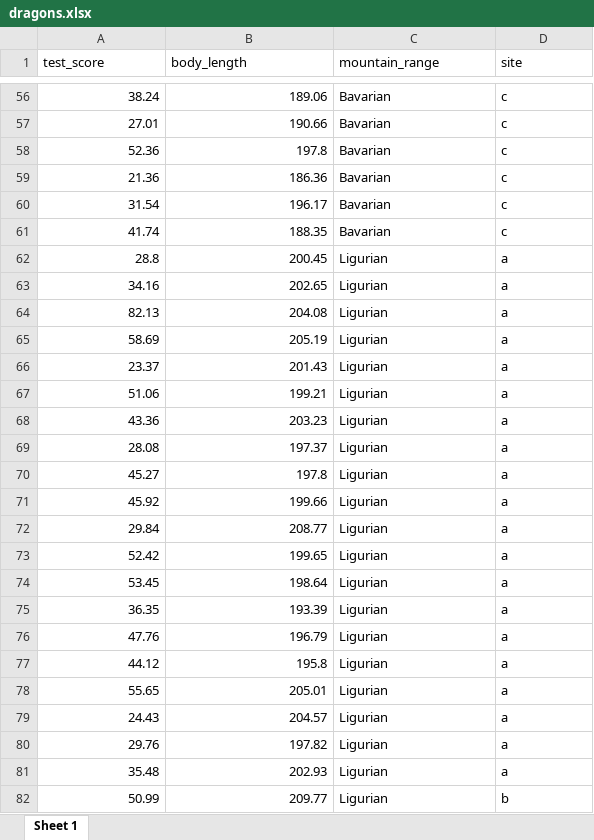
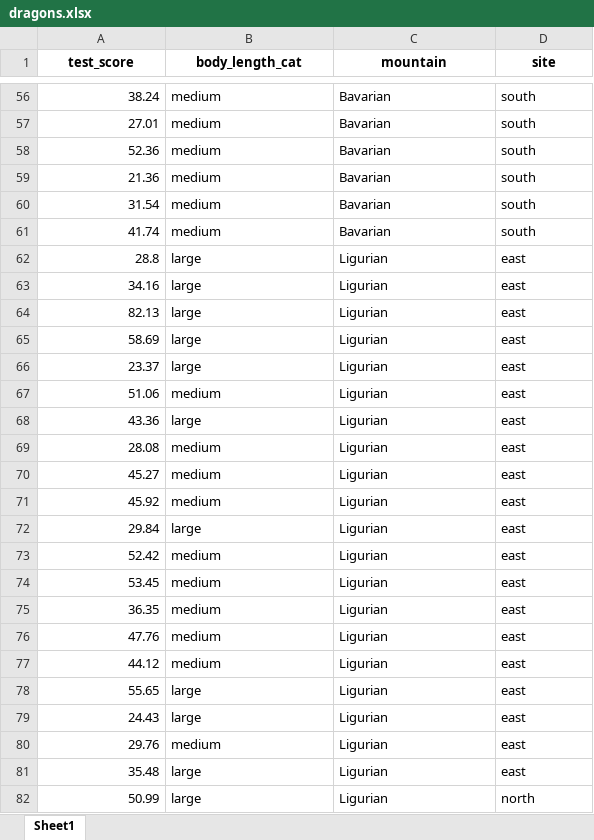
Before and after one commit to jkruppa/jkruppa.github.io, an Excel workbook: data/dragons.xlsx, sheet Sheet1, drawn as a sheet; only a part is shown, gaps mark what is left out; values as stored, in another font and other column widths than the file's, no borders; the diff covers the shown part only; the diff names each change by its address in the sheet, - before the commit and + after, or states it on an @@ line.

```diff
--- a/data/dragons.xlsx (sheet Sheet1)
+++ b/data/dragons.xlsx (sheet Sheet1)
-sheet tab: Sheet 1
+sheet tab: Sheet1
@@ A1:D1 bold: off → on, alignment: left → center @@
-B1: body_length
+B1: body_length_cat
-C1: mountain_range
+C1: mountain
-B56 (body_length_cat): 189.06
+B56 (body_length_cat): medium
-D56:D61 (site): c
+D56:D61 (site): south
-B57 (body_length_cat): 190.66
+B57 (body_length_cat): medium
-B58 (body_length_cat): 197.8
+B58 (body_length_cat): medium
-B59 (body_length_cat): 186.36
+B59 (body_length_cat): medium
-B60 (body_length_cat): 196.17
+B60 (body_length_cat): medium
-B61 (body_length_cat): 188.35
+B61 (body_length_cat): medium
-B62 (body_length_cat): 200.45
+B62 (body_length_cat): large
-D62:D81 (site): a
+D62:D81 (site): east
-B63 (body_length_cat): 202.65
+B63 (body_length_cat): large
-B64 (body_length_cat): 204.08
+B64 (body_length_cat): large
-B65 (body_length_cat): 205.19
+B65 (body_length_cat): large
-B66 (body_length_cat): 201.43
+B66 (body_length_cat): large
-B67 (body_length_cat): 199.21
+B67 (body_length_cat): medium
-B68 (body_length_cat): 203.23
+B68 (body_length_cat): large
-B69 (body_length_cat): 197.37
+B69 (body_length_cat): medium
-B70 (body_length_cat): 197.8
+B70 (body_length_cat): medium
-B71 (body_length_cat): 199.66
+B71 (body_length_cat): medium
-B72 (body_length_cat): 208.77
+B72 (body_length_cat): large
-B73 (body_length_cat): 199.65
+B73 (body_length_cat): medium
-B74 (body_length_cat): 198.64
+B74 (body_length_cat): medium
-B75 (body_length_cat): 193.39
+B75 (body_length_cat): medium
-B76 (body_length_cat): 196.79
+B76 (body_length_cat): medium
-B77 (body_length_cat): 195.8
+B77 (body_length_cat): medium
-B78 (body_length_cat): 205.01
+B78 (body_length_cat): large
-B79 (body_length_cat): 204.57
+B79 (body_length_cat): large
-B80 (body_length_cat): 197.82
+B80 (body_length_cat): medium
-B81 (body_length_cat): 202.93
+B81 (body_length_cat): large
-B82 (body_length_cat): 209.77
+B82 (body_length_cat): large
-D82 (site): b
+D82 (site): north
```
Also changed, not shown: 906 edited cells elsewhere in this sheet, 9 other files.
